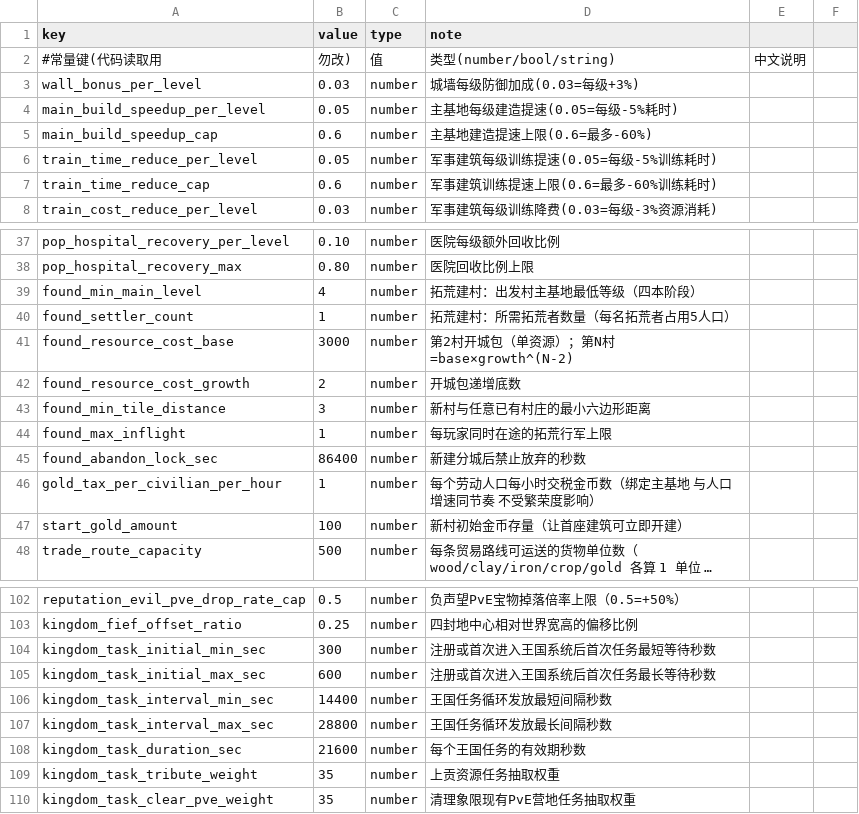
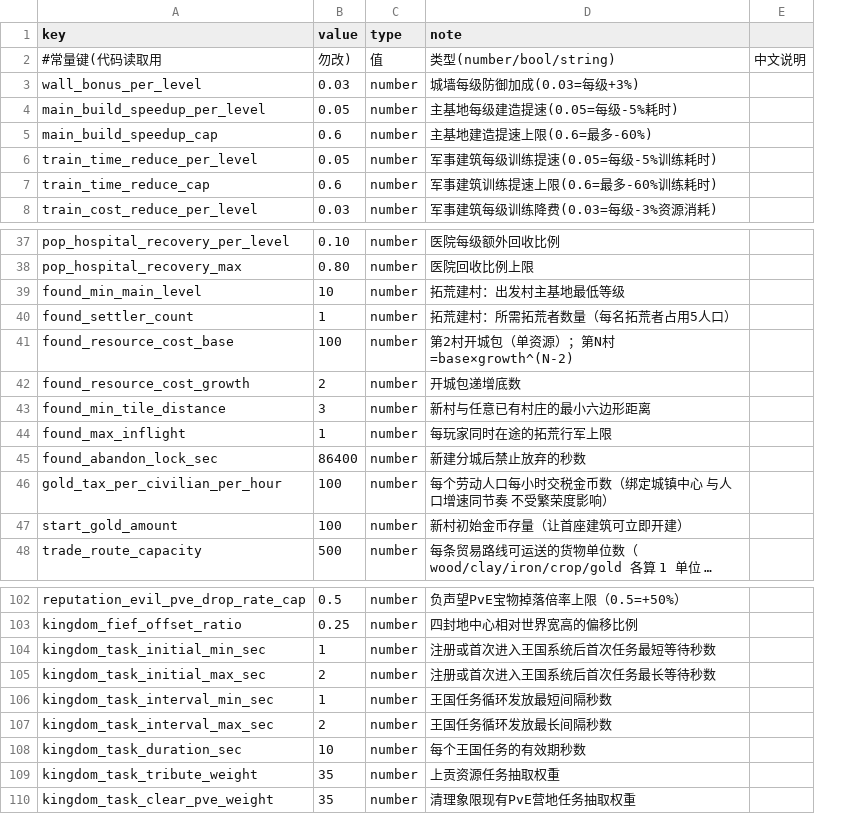
Before and after one commit to kennysli1/slg1.0, a CSV file: config/game_constants.csv, drawn as a sheet; only a part is shown, gaps mark what is left out; long unchanged cells end in …; removed rows and columns are numbered as before the commit, all else as after; the diff covers the shown part only; the diff names each change by its address in the sheet, - before the commit and + after, or states it on an @@ line.

```diff
--- a/config/game_constants.csv
+++ b/config/game_constants.csv
-column E, row 2: 中文说明
-column F, empty
+column E, row 2: 中文说明
-B39 (value): 4
+B39 (value): 10
-D39 (note): 拓荒建村：出发村主基地最低等级（四本阶段）
+D39 (note): 拓荒建村：出发村主基地最低等级
-B41 (value): 3000
+B41 (value): 100
-B46 (value): 1
+B46 (value): 100
-D46 (note): 每个劳动人口每小时交税金币数（绑定主基地 与人口增速同节奏 不受繁荣度影响）
+D46 (note): 每个劳动人口每小时交税金币数（绑定城镇中心 与人口增速同节奏 不受繁荣度影响）
-B104 (value): 300
+B104 (value): 1
-B105 (value): 600
+B105 (value): 2
-B106 (value): 14400
+B106 (value): 1
-B107 (value): 28800
+B107 (value): 2
-B108 (value): 21600
+B108 (value): 10
```
Also changed, not shown: 9 edited cells elsewhere in this file, config/building_levels.csv, config/buildings.csv, 6 other files.
